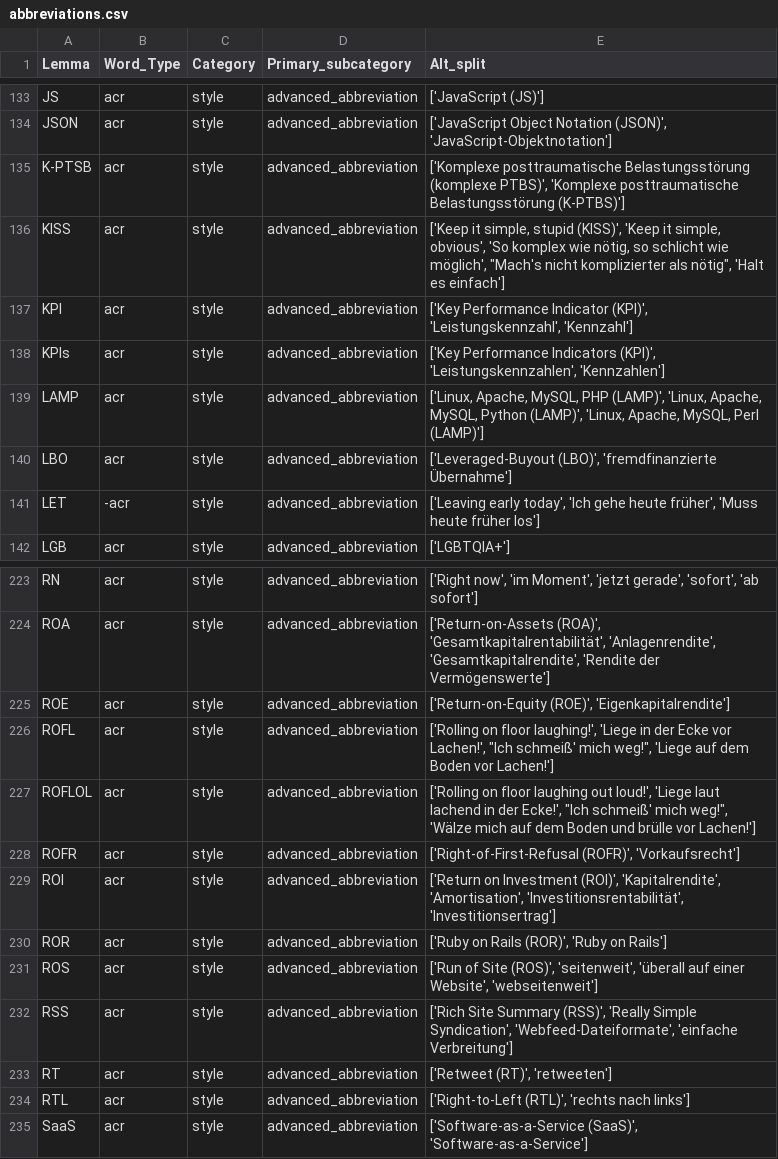
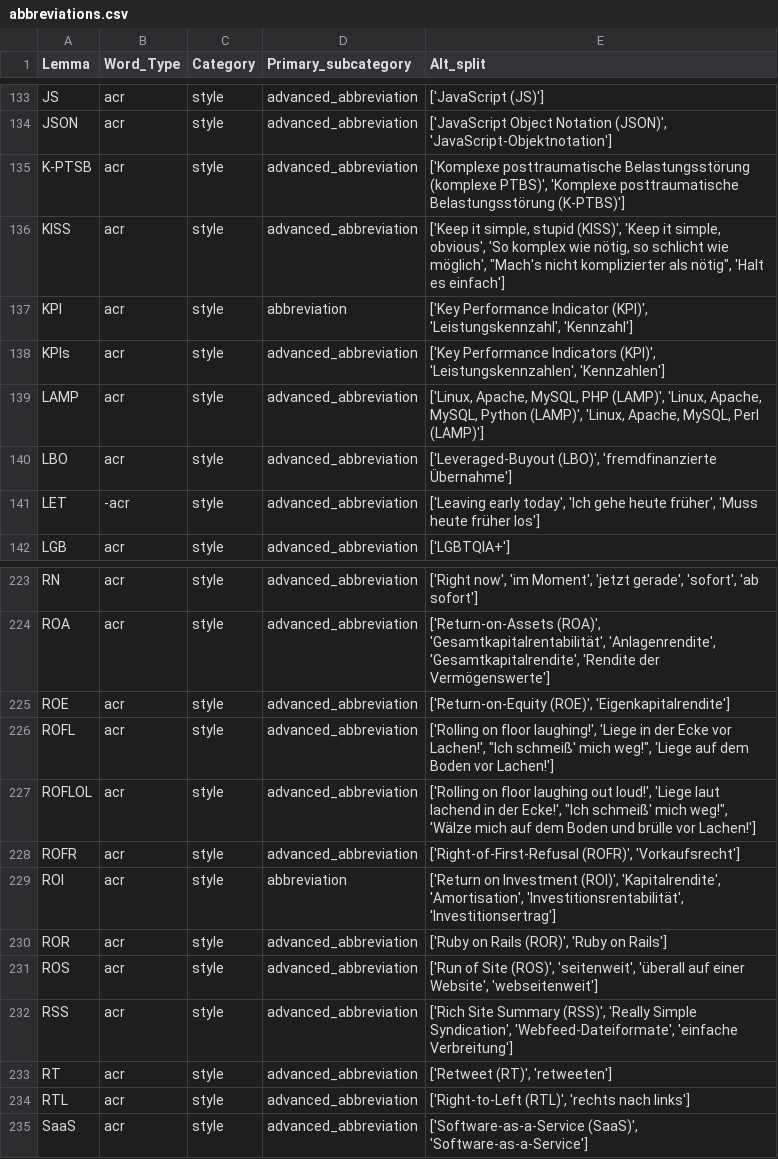
Before and after one commit to witty-works/nlp_api, a CSV file: training_data/de/abbreviations.csv, drawn as a sheet; only a part is shown, gaps mark what is left out.

```diff
--- a/training_data/de/abbreviations.csv
+++ b/training_data/de/abbreviations.csv
@@ -136,3 +136,3 @@ K-PTSB,acr,style,advanced_abbreviation,"['Komplexe posttraumatische Belastungsst
 KISS,acr,style,advanced_abbreviation,"['Keep it simple, stupid (KISS)', 'Keep it simple, obvious', 'So komplex wie nötig, so schlicht wie möglich', ""Mach's nicht komplizierter als nötig"", 'Halt es einfach']"
-KPI,acr,style,advanced_abbreviation,"['Key Performance Indicator (KPI)', 'Leistungskennzahl', 'Kennzahl']"
+KPI,acr,style,abbreviation,"['Key Performance Indicator (KPI)', 'Leistungskennzahl', 'Kennzahl']"
 KPIs,acr,style,advanced_abbreviation,"['Key Performance Indicators (KPI)', 'Leistungskennzahlen', 'Kennzahlen']"
@@ -228,3 +228,3 @@ ROFLOL,acr,style,advanced_abbreviation,"['Rolling on floor laughing out loud!',
 ROFR,acr,style,advanced_abbreviation,"['Right-of-First-Refusal (ROFR)', 'Vorkaufsrecht']"
-ROI,acr,style,advanced_abbreviation,"['Return on Investment (ROI)', 'Kapitalrendite', 'Amortisation', 'Investitionsrentabilität', 'Investitionsertrag']"
+ROI,acr,style,abbreviation,"['Return on Investment (ROI)', 'Kapitalrendite', 'Amortisation', 'Investitionsrentabilität', 'Investitionsertrag']"
 ROR,acr,style,advanced_abbreviation,"['Ruby on Rails (ROR)', 'Ruby on Rails']"
```
Also changed, not shown: training_data/de/gendered_noun_words.csv, 12 other files.
